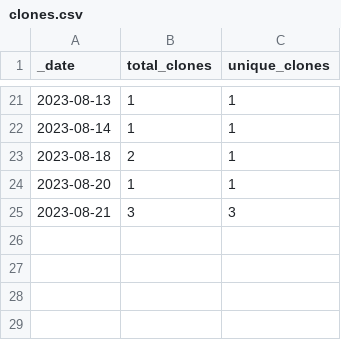
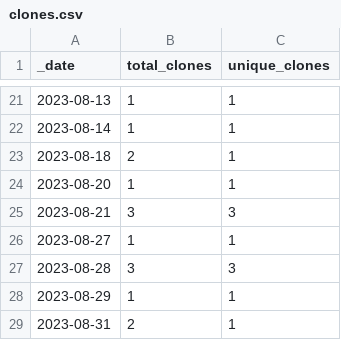
Before and after one commit to esa-cdab/cdab-service, a CSV file: traffic/clones.csv, drawn as a sheet; only a part is shown, gaps mark what is left out.

Commit message:
GitHub traffic

```diff
--- a/traffic/clones.csv
+++ b/traffic/clones.csv
@@ -25 +25,5 @@ _date,total_clones,unique_clones
 2023-08-21,3,3
+2023-08-27,1,1
+2023-08-28,3,3
+2023-08-29,1,1
+2023-08-31,2,1
```
Also changed, not shown: 2 other files.
